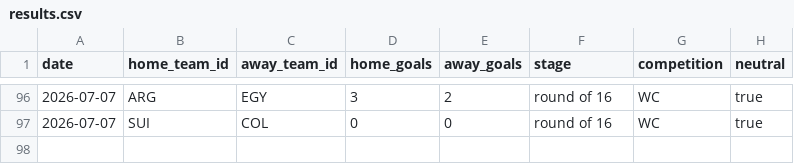
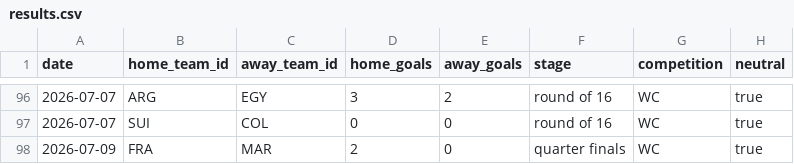
Before and after one commit to camh000/World-cup-predictor, a CSV file: data/results.csv, drawn as a sheet; only a part is shown, gaps mark what is left out; the diff names each change by its address in the sheet, - before the commit and + after, or states it on an @@ line.

Commit message:
Live update: results / closing-line odds

```diff
--- a/data/results.csv
+++ b/data/results.csv
+row 98: 2026-07-09 | FRA | MAR | 2 | 0 | quarter finals | WC | true
```
Also changed, not shown: data/predictions.csv, data/ratings_history.csv, 2 other files.
